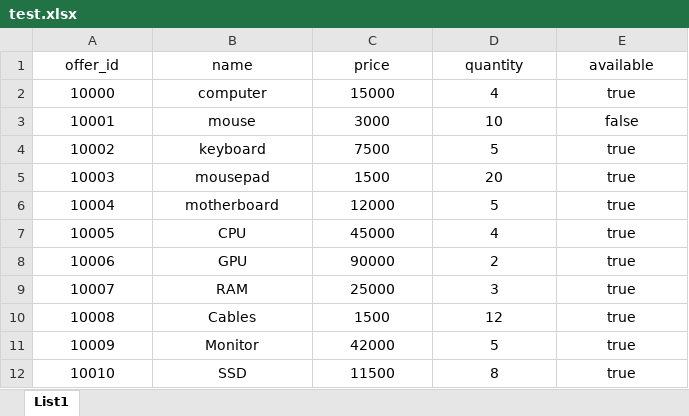
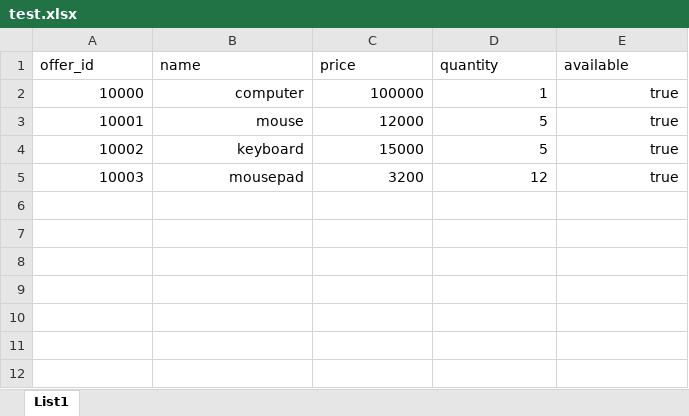
Before and after one commit to TOIFLMSC/test-app-Avito-MerchantX, an Excel workbook: storage/test.xlsx, sheet List1, drawn as a sheet; values as stored, in another font and other column widths than the file's, no borders; the diff names each change by its address in the sheet, - before the commit and + after, or states it on an @@ line.

```diff
--- a/storage/test.xlsx (sheet List1)
+++ b/storage/test.xlsx (sheet List1)
-A1:E1 alignment: center
+A1:E1 alignment: left
-A2:E5 alignment: center
+A2:E5 alignment: right
-C2 (price): 15000
+C2 (price): 100000
-D2 (quantity): 4
+D2 (quantity): 1
-C3 (price): 3000
+C3 (price): 12000
-D3 (quantity): 10
+D3 (quantity): 5
-E3 (available): false
+E3 (available): true
-C4 (price): 7500
+C4 (price): 15000
-C5 (price): 1500
+C5 (price): 3200
-D5 (quantity): 20
+D5 (quantity): 12
-row 6: 10004 | motherboard | 12000 | 5 | true
-row 7: 10005 | CPU | 45000 | 4 | true
-row 8: 10006 | GPU | 90000 | 2 | true
-row 9: 10007 | RAM | 25000 | 3 | true
-row 10: 10008 | Cables | 1500 | 12 | true
-row 11: 10009 | Monitor | 42000 | 5 | true
-row 12: 10010 | SSD | 11500 | 8 | true
```
Also changed, not shown: 10 other files.
